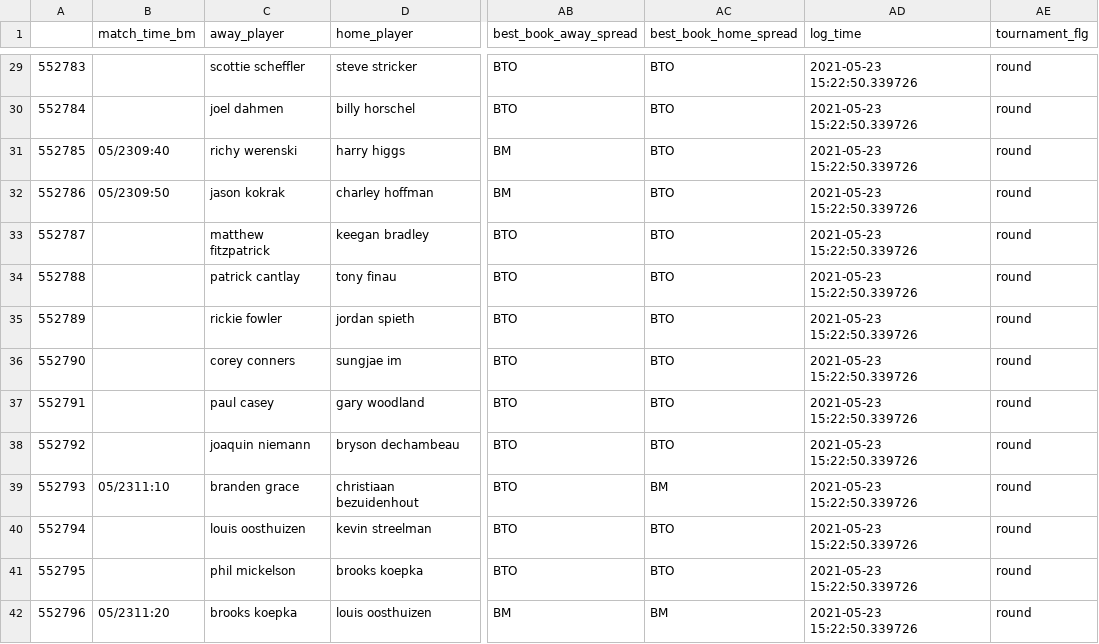
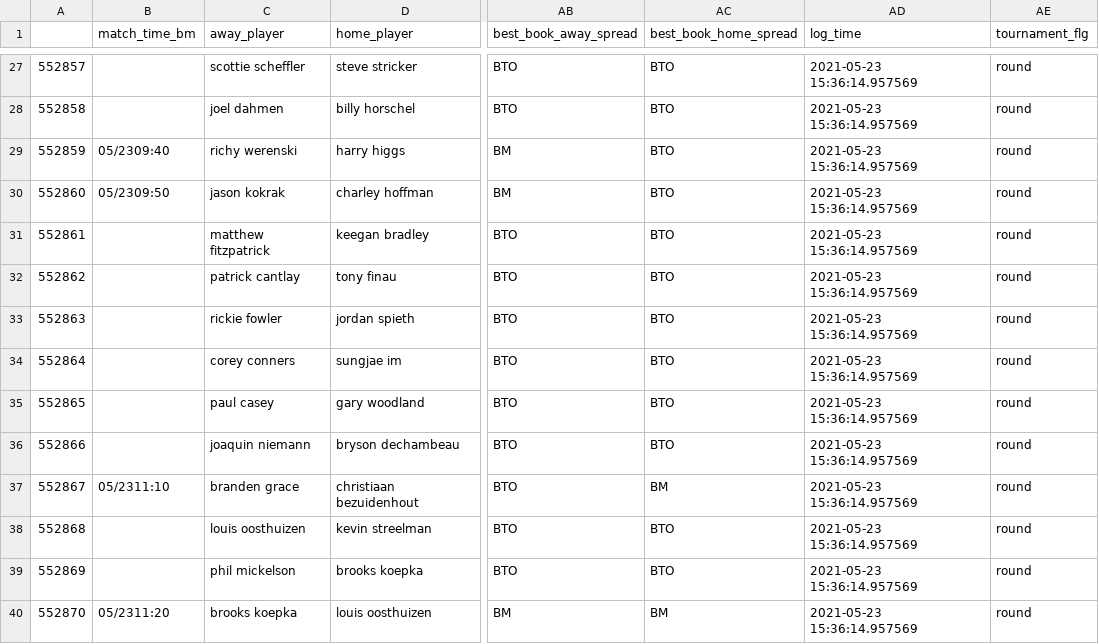
Before and after one commit to sardarnb/df_arbart, a CSV file: df_arbart.csv, drawn as a sheet; only a part is shown, gaps mark what is left out; addresses are those after the commit; the diff covers the shown part only; the diff names each change by its address in the sheet, - before the commit and + after, or states it on an @@ line.

```diff
--- a/df_arbart.csv
+++ b/df_arbart.csv
@@ column A renumbered from row 2 down @@
-AD27:AD40 (log_time): 2021-05-23 15:22:50.339726
+AD27:AD40 (log_time): 2021-05-23 15:36:14.957569
```
Also changed, not shown: 4 removed rows and 70 edited cells elsewhere in this file.
